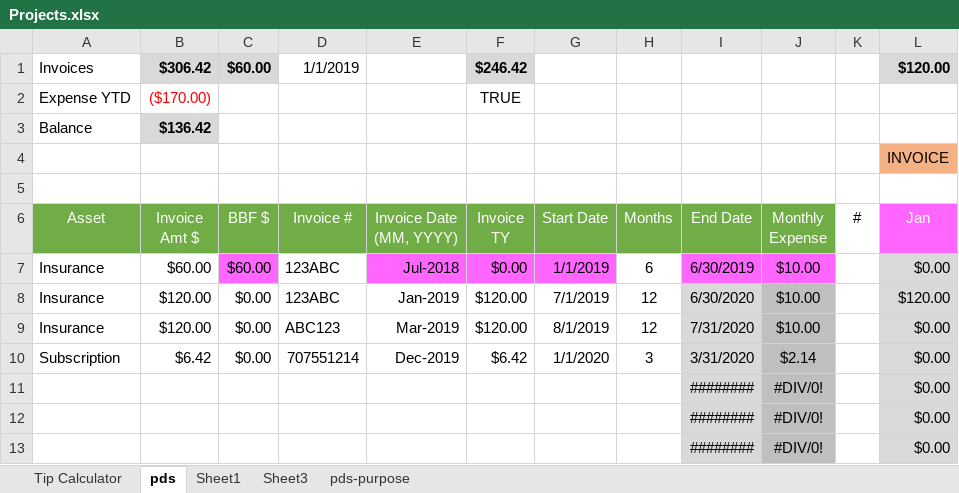
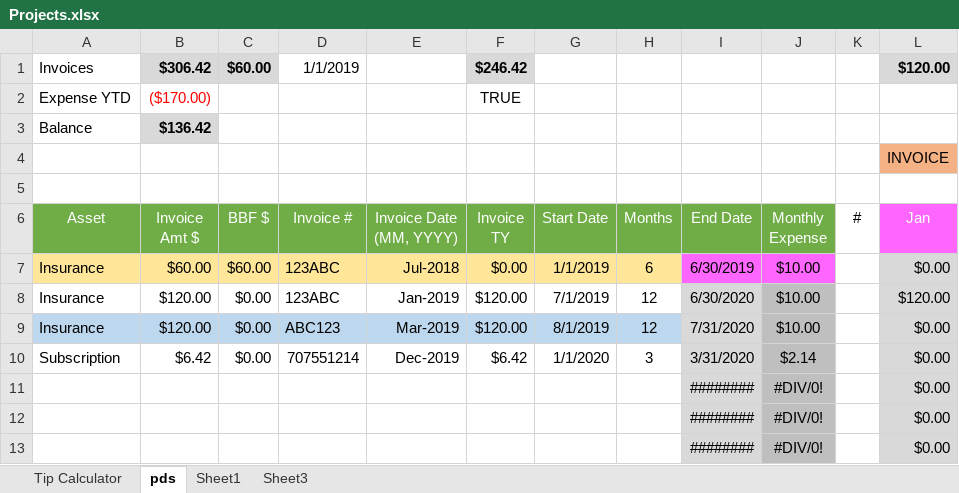
Before and after one commit to efmcoder/Projects, an Excel workbook: Projects.xlsx, sheet pds, drawn as a sheet; only a part is shown; values as stored, in another font and other column widths than the file's, no borders; conditional formats not drawn; the diff names each change by its address in the sheet, - before the commit and + after, or states it on an @@ line.

Commit message:
Jane Georgia

```diff
--- a/Projects.xlsx (sheet pds)
+++ b/Projects.xlsx (sheet pds)
-sheet tab: pds-purpose
-A7:B7 fill: none
+A7:B7 fill: #FFE699
-C7 fill: #FF66FF
+C7 fill: #FFE699
-D7 fill: none
+D7 fill: #FFE699
-E7:G7 fill: #FF66FF
+E7:G7 fill: #FFE699
-H7 fill: none
+H7 fill: #FFE699
-A9:H9 fill: none
+A9:H9 fill: #BDD7EE
```
